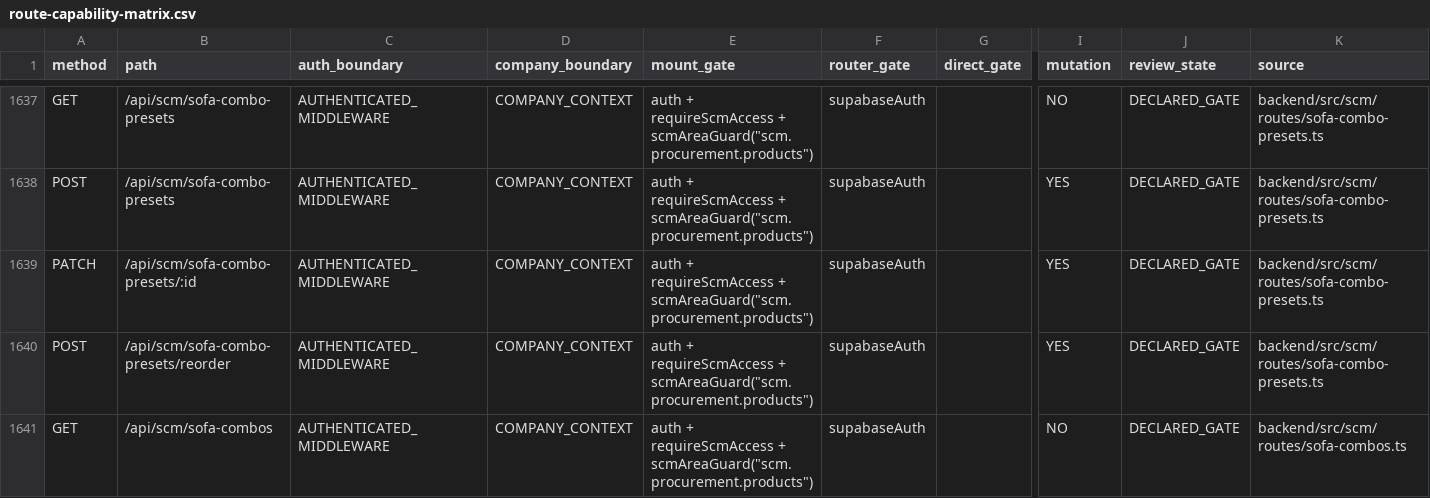
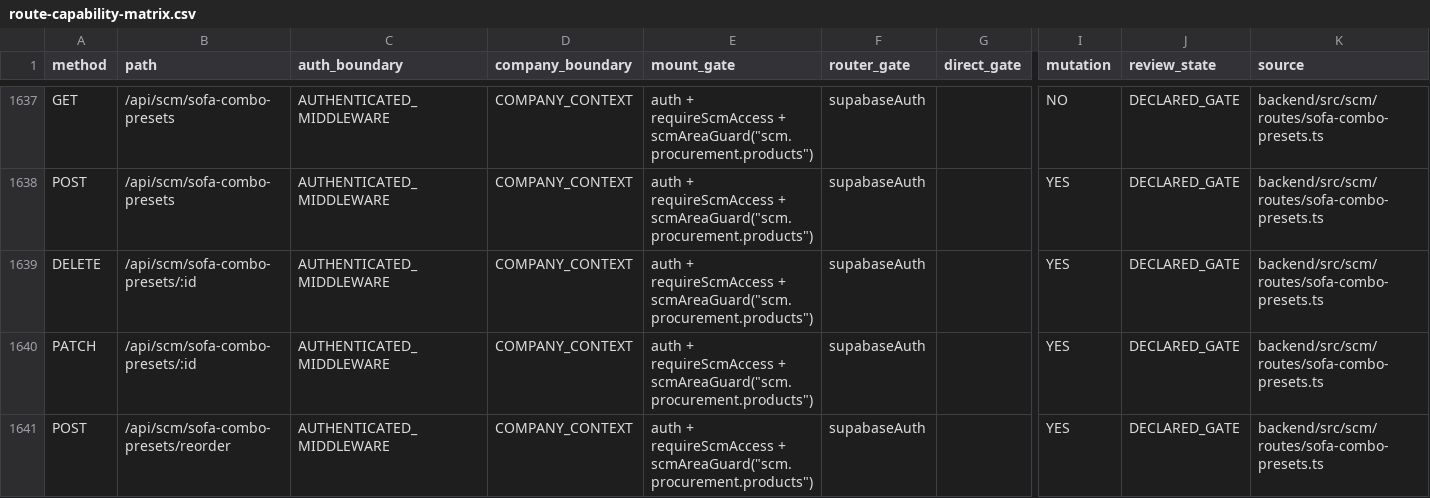
Before and after one commit to Houzs-Century/Houzs-ERP, a CSV file: docs/generated/route-capability-matrix.csv, drawn as a sheet; only a part is shown, gaps mark what is left out; the shorter side is filled out with more unchanged rows; rows hold the shown columns only; the diff names each change by its address in the sheet, - before the commit and + after, or states it on an @@ line.

```diff
--- a/docs/generated/route-capability-matrix.csv
+++ b/docs/generated/route-capability-matrix.csv
+row 1639: DELETE | /api/scm/sofa-combo-presets/:id | AUTHENTICATED_MIDDLEWARE | COMPANY_CONTEXT | auth + requireScmAccess + scmAreaGuard("scm.procurement.products") | supabaseAuth |  | YES | DECLARED_GATE | backend/src/scm/routes/sofa-combo-presets.ts
```
Also changed, not shown: 11 other files.
